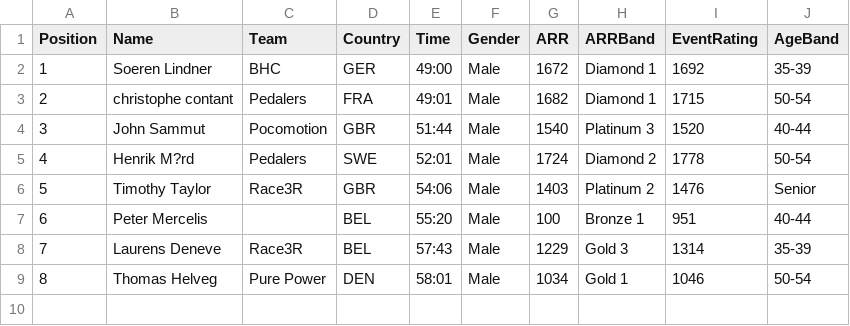
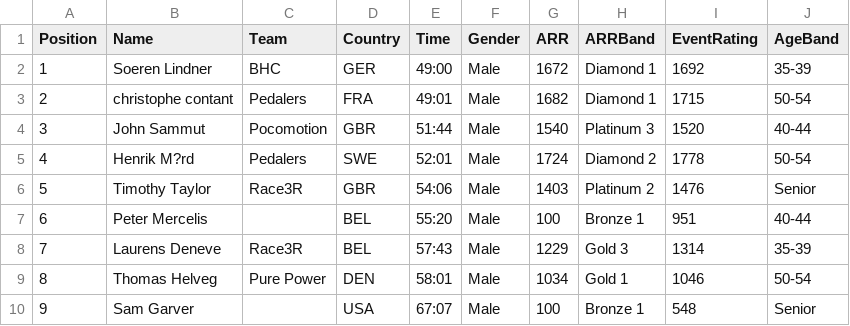
Before and after one commit to gloscherrybomb/ChaosRacing, a CSV file: general_classification/general_classification.csv, drawn as a sheet.

Commit message:
Update general classification [2025-12-02 21:25:52]

```diff
--- a/general_classification/general_classification.csv
+++ b/general_classification/general_classification.csv
@@ -9 +9,2 @@ Position,Name,Team,Country,Time,Gender,ARR,ARRBand,EventRating,AgeBand
 8,Thomas Helveg,Pure Power,DEN,58:01,Male,1034,Gold 1,1046,50-54
+9,Sam Garver,,USA,67:07,Male,100,Bronze 1,548,Senior
```
